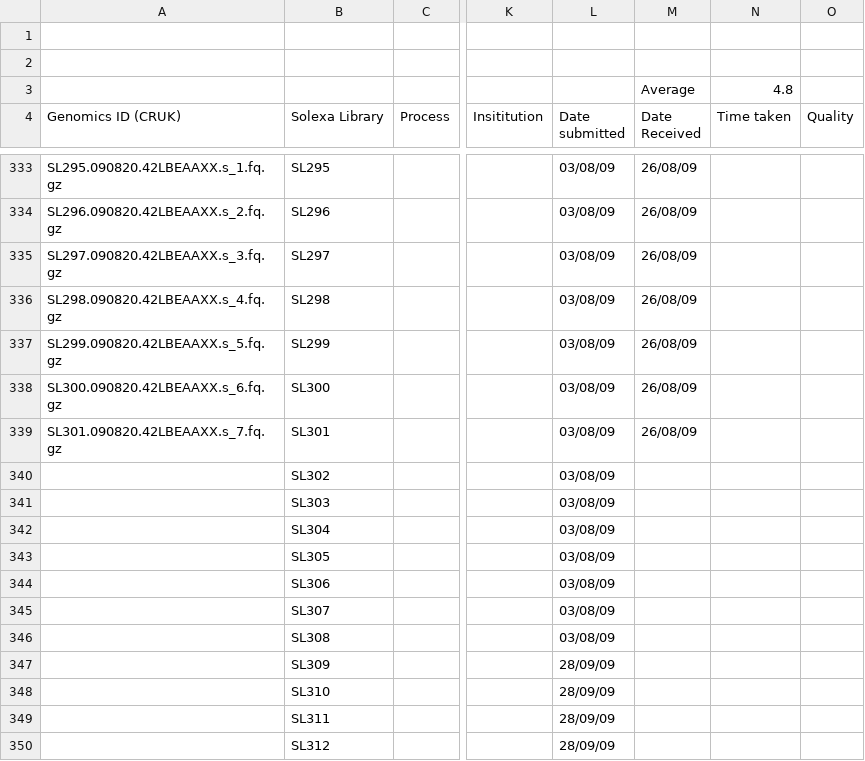
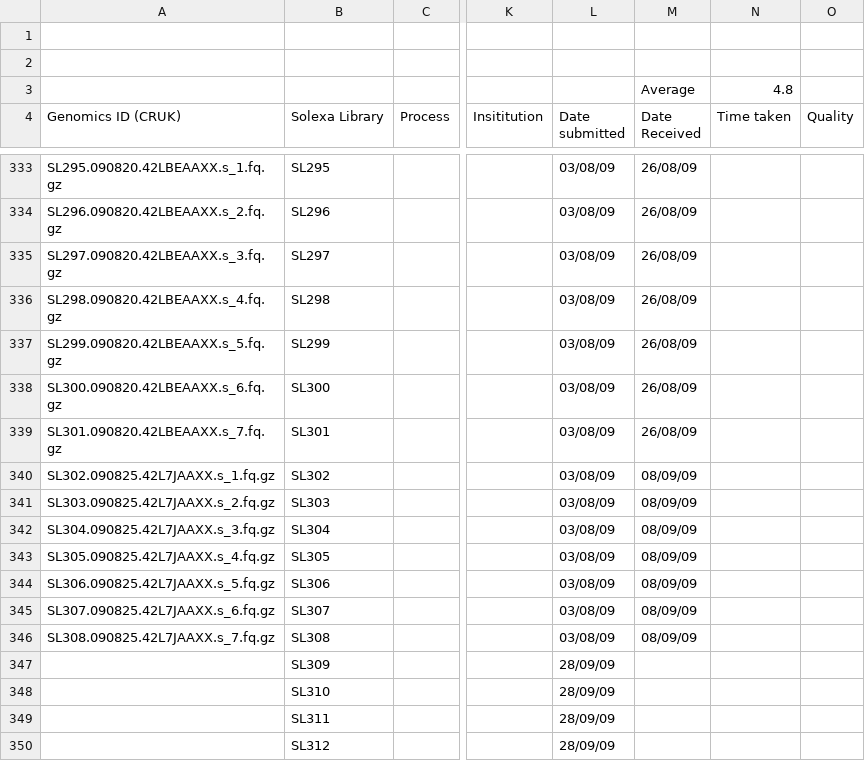
Before and after one commit to kimrutherford/plantsci-pipeline, a CSV file: etc/SOLEXA_BOOKINGS.csv, drawn as a sheet; only a part is shown, gaps mark what is left out; the diff names each change by its address in the sheet, - before the commit and + after, or states it on an @@ line.

Commit message:
Update to latest spreadsheet.
git-svn-id: file:///data/subversion/smallrna/pipeline/trunk@900 721a6f05-5756-4a90-b3fc-8e2b6c5fda0e

```diff
--- a/etc/SOLEXA_BOOKINGS.csv
+++ b/etc/SOLEXA_BOOKINGS.csv
-A340 (Genomics ID (CRUK)): (empty)
+A340 (Genomics ID (CRUK)): SL302.090825.42L7JAAXX.s_1.fq.gz
-M340:M346 (Date Received): (empty)
+M340:M346 (Date Received): 08/09/09
-A341 (Genomics ID (CRUK)): (empty)
+A341 (Genomics ID (CRUK)): SL303.090825.42L7JAAXX.s_2.fq.gz
-A342 (Genomics ID (CRUK)): (empty)
+A342 (Genomics ID (CRUK)): SL304.090825.42L7JAAXX.s_3.fq.gz
-A343 (Genomics ID (CRUK)): (empty)
+A343 (Genomics ID (CRUK)): SL305.090825.42L7JAAXX.s_4.fq.gz
-A344 (Genomics ID (CRUK)): (empty)
+A344 (Genomics ID (CRUK)): SL306.090825.42L7JAAXX.s_5.fq.gz
-A345 (Genomics ID (CRUK)): (empty)
+A345 (Genomics ID (CRUK)): SL307.090825.42L7JAAXX.s_6.fq.gz
-A346 (Genomics ID (CRUK)): (empty)
+A346 (Genomics ID (CRUK)): SL308.090825.42L7JAAXX.s_7.fq.gz
```
